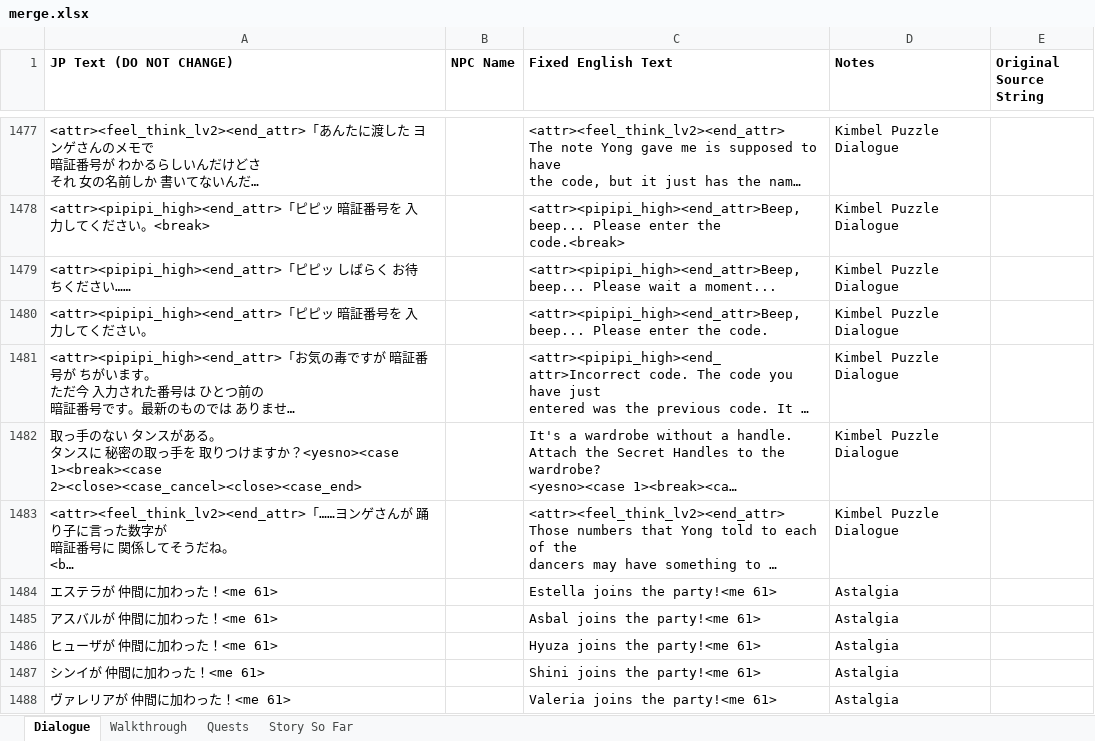
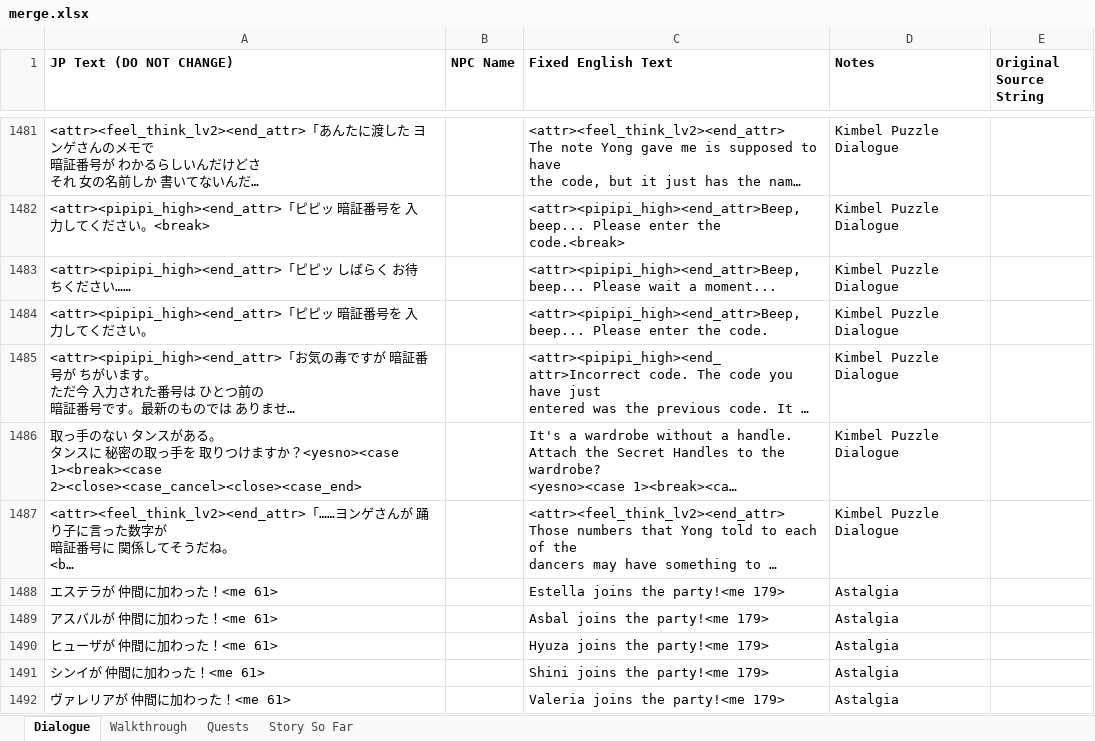
Before and after one commit to dqx-translation-project/dqx-custom-translations, an Excel workbook: csv/merge.xlsx, sheet Dialogue, drawn as a sheet; only a part is shown, gaps mark what is left out; long unchanged cells end in …; values as stored, in another font and other column widths than the file's, no borders; charts and pictures not drawn; addresses are those after the commit; the diff covers the shown part only; the diff names each change by its address in the sheet, - before the commit and + after, or states it on an @@ line.

```diff
--- a/csv/merge.xlsx (sheet Dialogue)
+++ b/csv/merge.xlsx (sheet Dialogue)
-C1488 (Fixed English Text): Estella joins the party!<me 61>
+C1488 (Fixed English Text): Estella joins the party!<me 179>
-C1489 (Fixed English Text): Asbal joins the party!<me 61>
+C1489 (Fixed English Text): Asbal joins the party!<me 179>
-C1490 (Fixed English Text): Hyuza joins the party!<me 61>
+C1490 (Fixed English Text): Hyuza joins the party!<me 179>
-C1491 (Fixed English Text): Shini joins the party!<me 61>
+C1491 (Fixed English Text): Shini joins the party!<me 179>
-C1492 (Fixed English Text): Valeria joins the party!<me 61>
+C1492 (Fixed English Text): Valeria joins the party!<me 179>
```
Also changed, not shown: 5 added rows and 30 edited cells elsewhere in this sheet, 2 other files.
